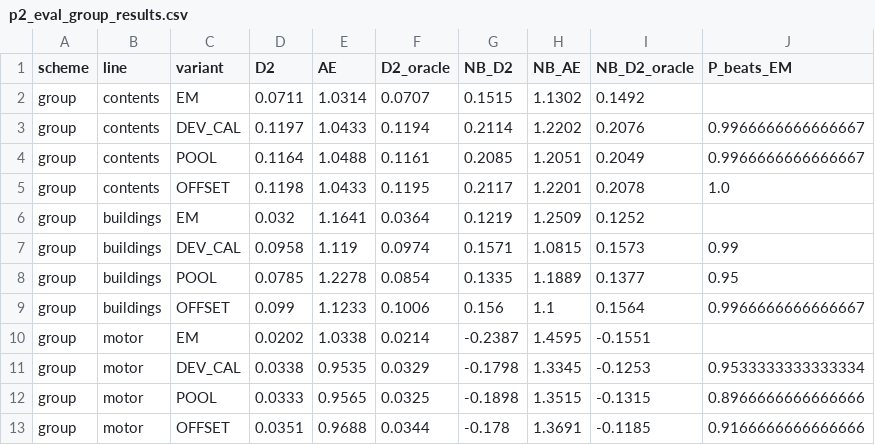
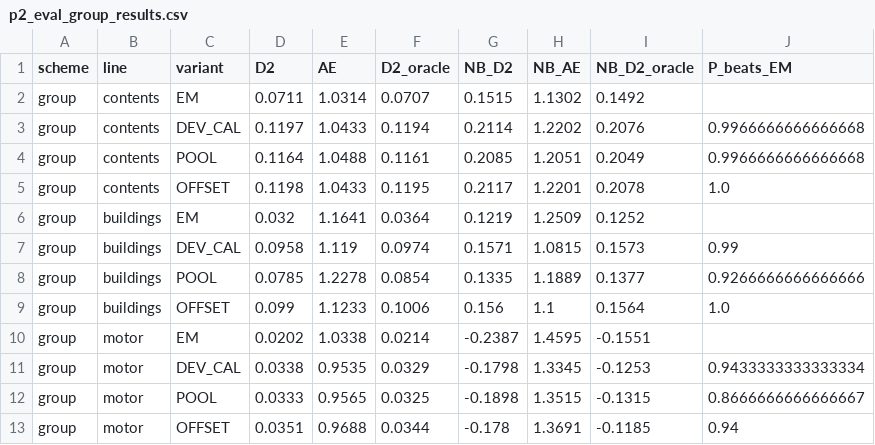
Before and after one commit to BUBUNASA/iaa-ai-hackathon-2026, a CSV file: p2_eval_group_results.csv, drawn as a sheet.

```diff
--- a/p2_eval_group_results.csv
+++ b/p2_eval_group_results.csv
@@ -2,4 +2,4 @@ scheme,line,variant,D2,AE,D2_oracle,NB_D2,NB_AE,NB_D2_oracle,P_beats_EM
 group,contents,EM,0.0711,1.0314,0.0707,0.1515,1.1302,0.1492,
-group,contents,DEV_CAL,0.1197,1.0433,0.1194,0.2114,1.2202,0.2076,0.9966666666666667
-group,contents,POOL,0.1164,1.0488,0.1161,0.2085,1.2051,0.2049,0.9966666666666667
+group,contents,DEV_CAL,0.1197,1.0433,0.1194,0.2114,1.2202,0.2076,0.9966666666666668
+group,contents,POOL,0.1164,1.0488,0.1161,0.2085,1.2051,0.2049,0.9966666666666668
 group,contents,OFFSET,0.1198,1.0433,0.1195,0.2117,1.2201,0.2078,1.0
@@ -7,7 +7,7 @@ group,buildings,EM,0.032,1.1641,0.0364,0.1219,1.2509,0.1252,
 group,buildings,DEV_CAL,0.0958,1.119,0.0974,0.1571,1.0815,0.1573,0.99
-group,buildings,POOL,0.0785,1.2278,0.0854,0.1335,1.1889,0.1377,0.95
-group,buildings,OFFSET,0.099,1.1233,0.1006,0.156,1.1,0.1564,0.9966666666666667
+group,buildings,POOL,0.0785,1.2278,0.0854,0.1335,1.1889,0.1377,0.9266666666666666
+group,buildings,OFFSET,0.099,1.1233,0.1006,0.156,1.1,0.1564,1.0
 group,motor,EM,0.0202,1.0338,0.0214,-0.2387,1.4595,-0.1551,
-group,motor,DEV_CAL,0.0338,0.9535,0.0329,-0.1798,1.3345,-0.1253,0.9533333333333334
-group,motor,POOL,0.0333,0.9565,0.0325,-0.1898,1.3515,-0.1315,0.8966666666666666
-group,motor,OFFSET,0.0351,0.9688,0.0344,-0.178,1.3691,-0.1185,0.9166666666666666
+group,motor,DEV_CAL,0.0338,0.9535,0.0329,-0.1798,1.3345,-0.1253,0.9433333333333334
+group,motor,POOL,0.0333,0.9565,0.0325,-0.1898,1.3515,-0.1315,0.8666666666666667
+group,motor,OFFSET,0.0351,0.9688,0.0344,-0.178,1.3691,-0.1185,0.94
```
Also changed, not shown: p2_eval_time_results.csv, 10 other files.
